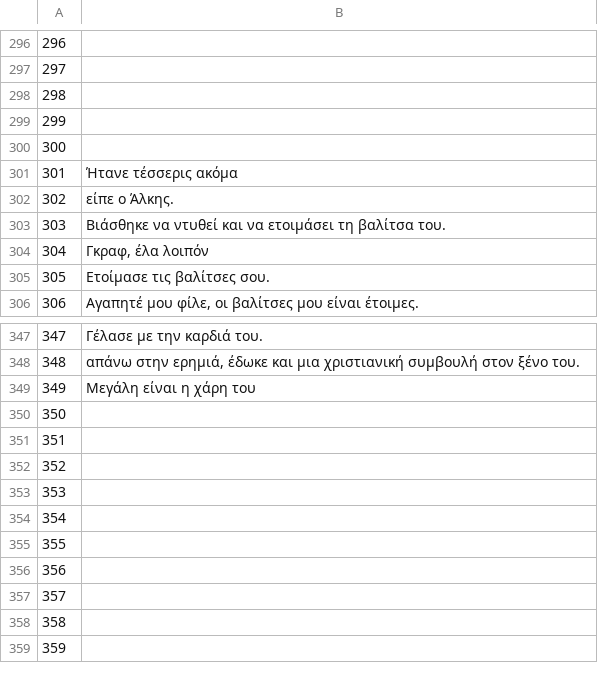
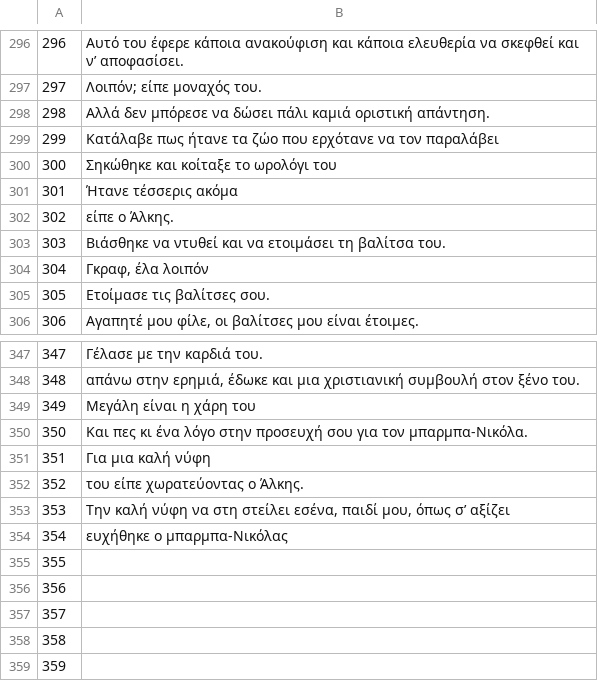
Before and after one commit to common-voice/cv-global-sprint-sentences, a CSV file: corpus.el.csv, drawn as a sheet; only a part is shown, gaps mark what is left out; the diff covers the shown part only; the diff names each change by its address in the sheet, - before the commit and + after, or states it on an @@ line.

```diff
--- a/corpus.el.csv
+++ b/corpus.el.csv
-B296: (empty)
+B296: Αυτό του έφερε κάποια ανακούφιση και κάποια ελευθερία να σκεφθεί και ν’ αποφασίσει.
-B297: (empty)
+B297: Λοιπόν; είπε μοναχός του.
-B298: (empty)
+B298: Αλλά δεν μπόρεσε να δώσει πάλι καμιά οριστική απάντηση.
-B299: (empty)
+B299: Κατάλαβε πως ήτανε τα ζώο που ερχότανε να τον παραλάβει
-B300: (empty)
+B300: Σηκώθηκε και κοίταξε το ωρολόγι του
-B350: (empty)
+B350: Και πες κι ένα λόγο στην προσευχή σου για τον μπαρμπα-Νικόλα.
-B351: (empty)
+B351: Για μια καλή νύφη
-B352: (empty)
+B352: του είπε χωρατεύοντας ο Άλκης.
-B353: (empty)
+B353: Την καλή νύφη να στη στείλει εσένα, παιδί μου, όπως σ’ αξίζει
-B354: (empty)
+B354: ευχήθηκε ο μπαρμπα-Νικόλας
```
Also changed, not shown: 28 edited cells elsewhere in this file.
